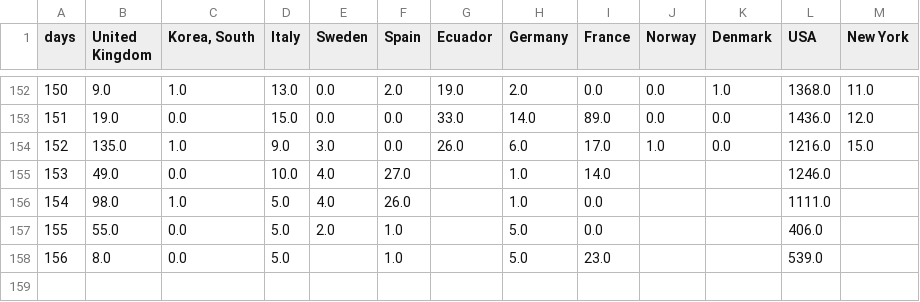
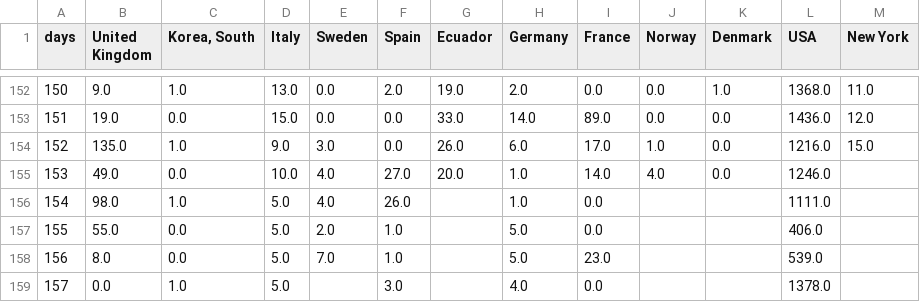
Before and after one commit to cboesgaard/how_is_Denmark_doing, a CSV file: data/how_is_Denmark_doing_daily.csv, drawn as a sheet; only a part is shown, gaps mark what is left out.

```diff
--- a/data/how_is_Denmark_doing_daily.csv
+++ b/data/how_is_Denmark_doing_daily.csv
@@ -154,5 +154,6 @@ days,United Kingdom,"Korea, South",Italy,Sweden,Spain,Ecuador,Germany,France,Nor
 152,135.0,1.0,9.0,3.0,0.0,26.0,6.0,17.0,1.0,0.0,1216.0,15.0
-153,49.0,0.0,10.0,4.0,27.0,,1.0,14.0,,,1246.0,
+153,49.0,0.0,10.0,4.0,27.0,20.0,1.0,14.0,4.0,0.0,1246.0,
 154,98.0,1.0,5.0,4.0,26.0,,1.0,0.0,,,1111.0,
 155,55.0,0.0,5.0,2.0,1.0,,5.0,0.0,,,406.0,
-156,8.0,0.0,5.0,,1.0,,5.0,23.0,,,539.0,
+156,8.0,0.0,5.0,7.0,1.0,,5.0,23.0,,,539.0,
+157,0.0,1.0,5.0,,3.0,,4.0,0.0,,,1378.0,
```
Also changed, not shown: data/how_is_Denmark_doing_cumulative.csv, data/how_is_Denmark_doing_cumulative_pop.csv, 10 other files.
